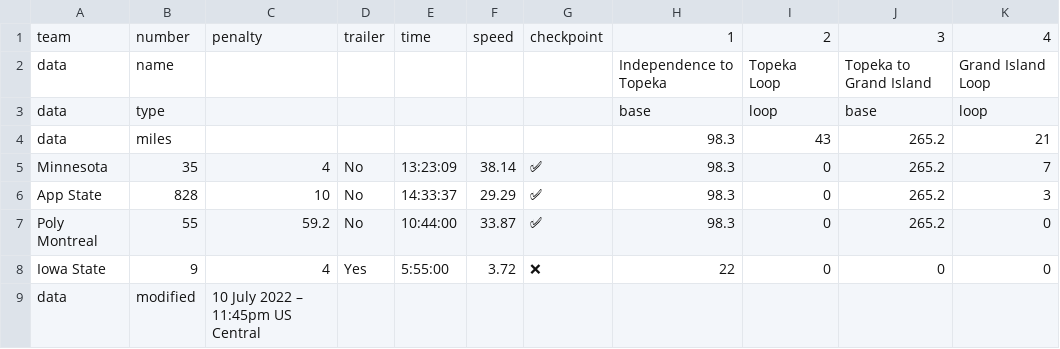
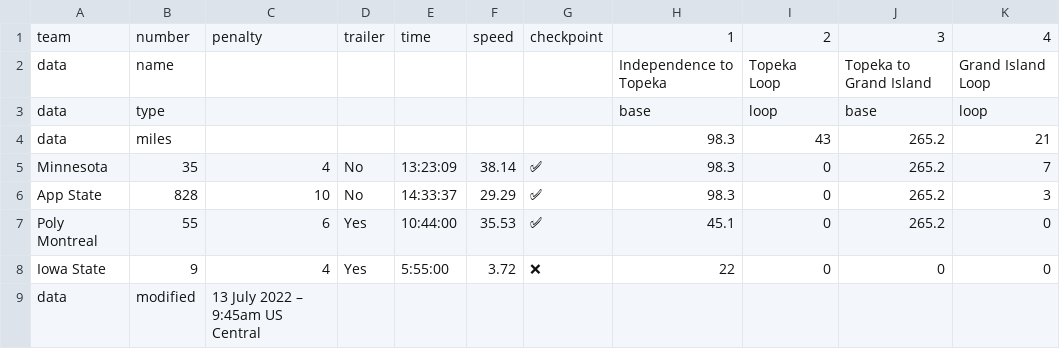
Before and after one commit to jtmullen/asc-fsgp-2022-results, a CSV file: _data/asc/stage1/mov.csv, drawn as a sheet.

```diff
--- a/_data/asc/stage1/mov.csv
+++ b/_data/asc/stage1/mov.csv
@@ -6,4 +6,4 @@ Minnesota,35,4,No,13:23:09,38.14,✅,98.3,0,265.2,7
 App State,828,10,No,14:33:37,29.29,✅,98.3,0,265.2,3
-Poly Montreal,55,59.2,No,10:44:00,33.87,✅,98.3,0,265.2,0
+Poly Montreal,55,6,Yes,10:44:00,35.53,✅,45.1,0,265.2,0
 Iowa State,9,4,Yes,5:55:00,3.72,❌ ,22,0,0,0
-data,modified,10 July 2022 – 11:45pm US Central,,,,,,,,
+data,modified,13 July 2022 – 9:45am US Central,,,,,,,,
```
Also changed, not shown: _data/asc/stage1/mov-score.csv, _data/asc/stage2/mov-score.csv, 4 other files.
